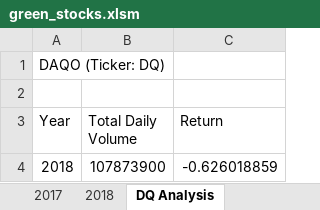
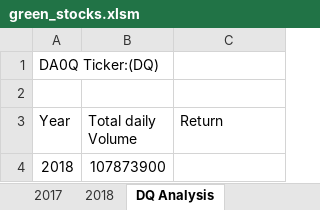
Before and after one commit to mengmeng2702/stock-analysis, an Excel workbook: green_stocks.xlsm, sheet DQ Analysis, drawn as a sheet; values as stored, in another font and other column widths than the file's, no borders; the diff names each change by its address in the sheet, - before the commit and + after, or states it on an @@ line.

```diff
--- a/green_stocks.xlsm (sheet DQ Analysis)
+++ b/green_stocks.xlsm (sheet DQ Analysis)
-A1 (Year): DAQO (Ticker: DQ)
+A1 (Year): DA0Q Ticker:(DQ)
-B3: Total Daily Volume
+B3: Total daily Volume
-C4 (Return): -0.626018859
+C4 (Return): (empty)
```
Also changed, not shown: sheet 2018, other sheet tabs.
